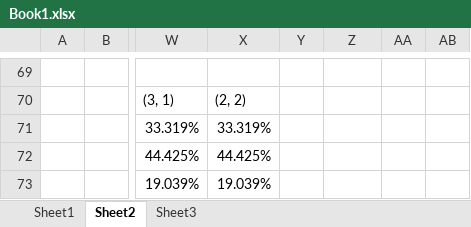
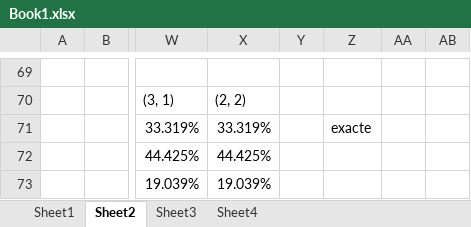
Before and after one commit to Mic-lab/card-math-test, an Excel workbook: documents/Book1.xlsx, sheet Sheet2, drawn as a sheet; only a part is shown, gaps mark what is left out; values as stored, in another font and other column widths than the file's, no borders; conditional formats not drawn; the diff covers the shown part only; the diff names each change by its address in the sheet, - before the commit and + after, or states it on an @@ line.

```diff
--- a/documents/Book1.xlsx (sheet Sheet2)
+++ b/documents/Book1.xlsx (sheet Sheet2)
+sheet tab: Sheet4
-Z71: (empty)
+Z71: exacte
```
Also changed, not shown: 10 added rows, 6 edited cells and cell formats elsewhere in this sheet, sheet Sheet3, formulas that keep their value, 4 other files.
